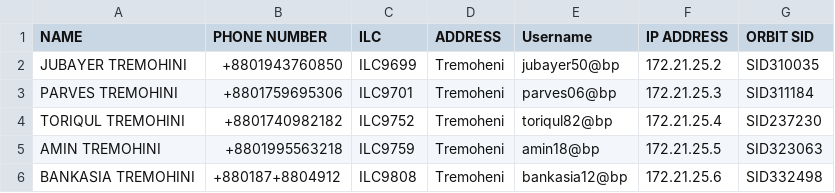
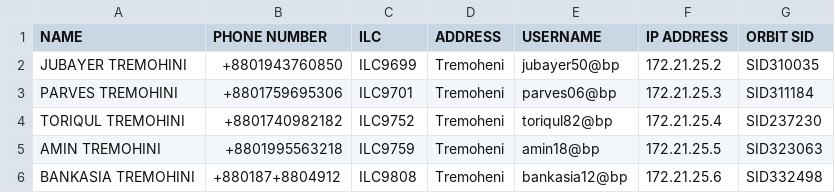
Before and after one commit to masud673/masud, a CSV file: list.csv, drawn as a sheet; only a part is shown.

Commit message:
list.csv

```diff
--- a/list.csv
+++ b/list.csv
@@ -1,2 +1,2 @@
-NAME,PHONE NUMBER,ILC,ADDRESS,Username,IP ADDRESS,ORBIT SID
+NAME,PHONE NUMBER,ILC,ADDRESS,USERNAME,IP ADDRESS,ORBIT SID
 JUBAYER TREMOHINI,+8801943760850,ILC9699,Tremoheni,jubayer50@bp,172.21.25.2,SID310035
```
